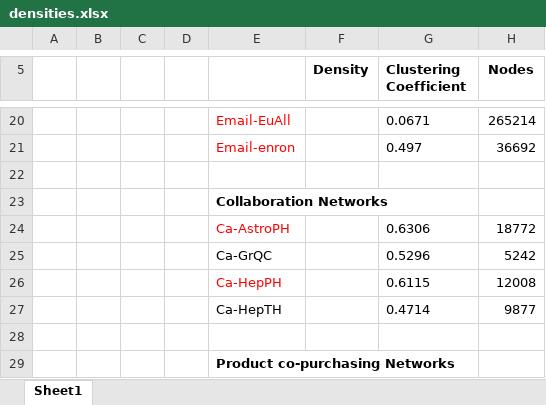
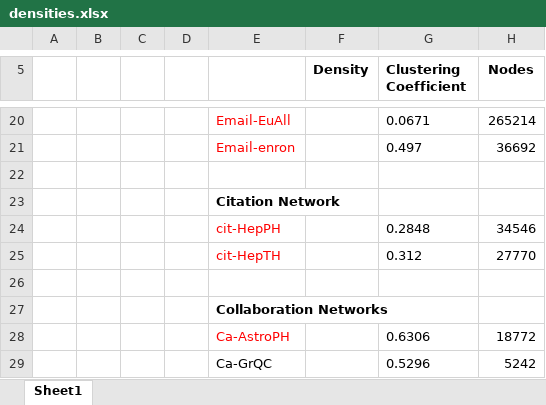
Before and after one commit to mandelbrot-walker/Unsupervised-Anamoly-Detection, an Excel workbook: densities.xlsx, sheet Sheet1, drawn as a sheet; only a part is shown, gaps mark what is left out; the shorter side is filled out with more unchanged rows; values as stored, in another font and other column widths than the file's, no borders; the diff names each change by its address in the sheet, - before the commit and + after, or states it on an @@ line.

Commit message:
datasets

```diff
--- a/densities.xlsx (sheet Sheet1)
+++ b/densities.xlsx (sheet Sheet1)
+row 23:  |  |  |  | Citation Network
+row 24:  |  |  |  | cit-HepPH |  | 0.2848 | 34546
+row 25:  |  |  |  | cit-HepTH |  | 0.312 | 27770
+row 26: (empty)
```
Also changed, not shown: 23 other files.
